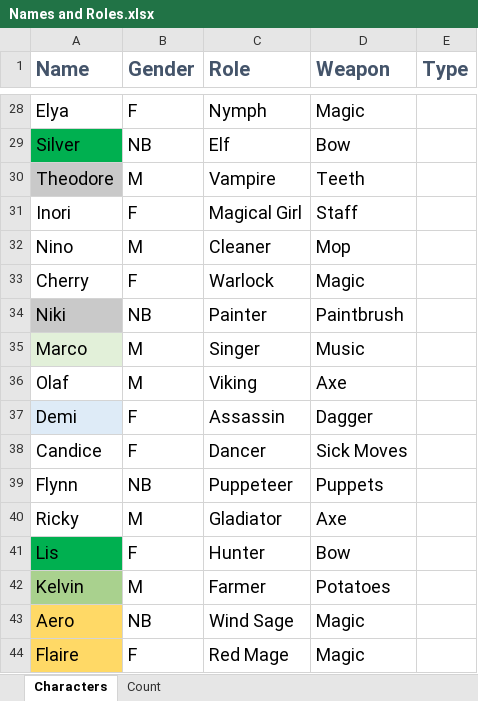
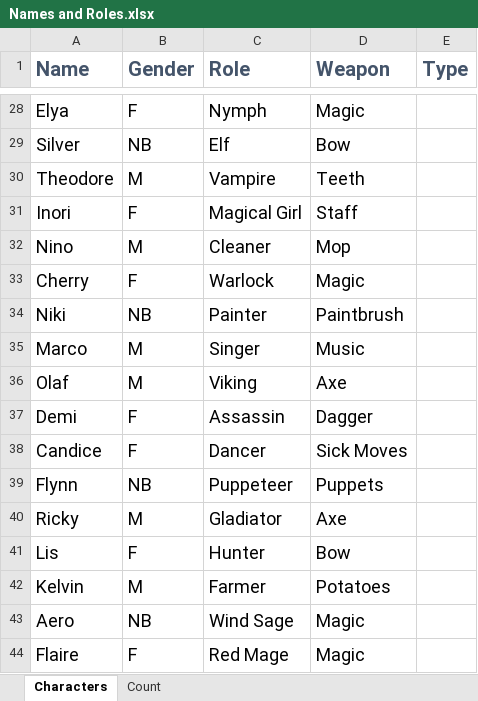
Before and after one commit to ShigureTTE/Parallel-Heroes, an Excel workbook: Names and Roles.xlsx, sheet Characters, drawn as a sheet; only a part is shown, gaps mark what is left out; values as stored, in another font and other column widths than the file's, no borders; the diff covers the shown part only; the diff names each change by its address in the sheet, - before the commit and + after, or states it on an @@ line.

```diff
--- a/Names and Roles.xlsx (sheet Characters)
+++ b/Names and Roles.xlsx (sheet Characters)
-A29 fill: #00B050
+A29 fill: none
-A30 fill: #C9C9C9
+A30 fill: none
-A34 fill: #C9C9C9
+A34 fill: none
-A35 fill: #E2F0D9
+A35 fill: none
-A37 fill: #DEEBF7
+A37 fill: none
-A41 fill: #00B050
+A41 fill: none
-A42 fill: #A9D18E
+A42 fill: none
-A43:A44 fill: #FFD966
+A43:A44 fill: none
```
Also changed, not shown: cell formats elsewhere in this sheet, 4 other files.
